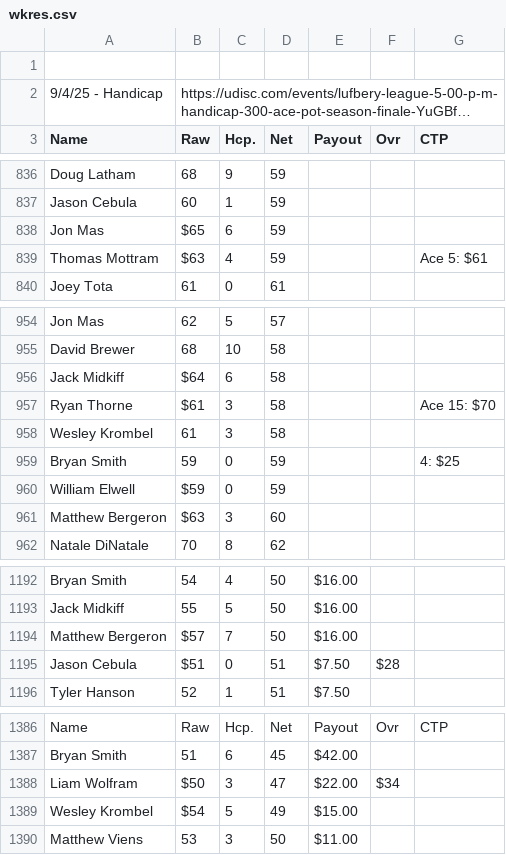
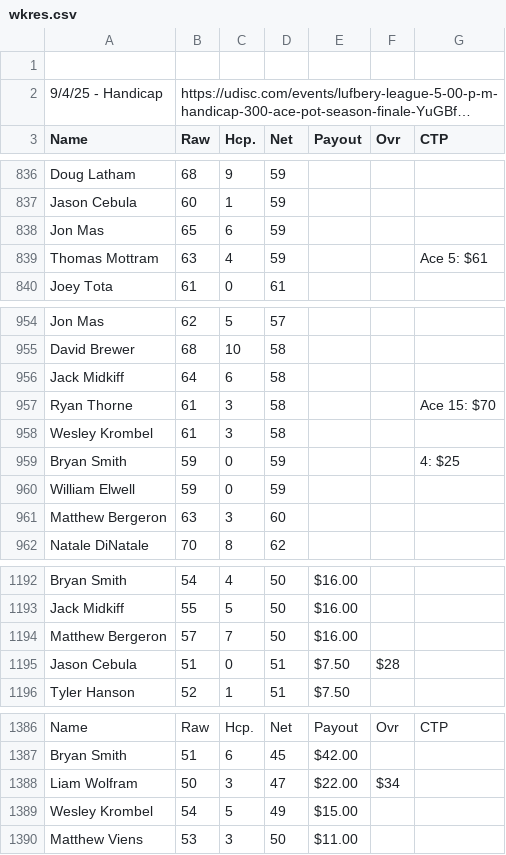
Before and after one commit to tylerjhanson/lufbery-disc-golf, a CSV file: src/data/wkres.csv, drawn as a sheet; only a part is shown, gaps mark what is left out; long unchanged cells end in …; the diff covers the shown part only.

Commit message:
Add files via upload

```diff
--- a/src/data/wkres.csv
+++ b/src/data/wkres.csv
@@ -837,4 +837,4 @@ Doug Latham,68,9,59,,,
 Jason Cebula,60,1,59,,,
-Jon Mas,$65,6,59,,,
-Thomas Mottram,$63,4,59,,,Ace 5: $61
+Jon Mas,65,6,59,,,
+Thomas Mottram,63,4,59,,,Ace 5: $61
 Joey Tota,61,0,61,,,
@@ -955,8 +955,8 @@ Jon Mas,62,5,57,,,
 David Brewer,68,10,58,,,
-Jack Midkiff,$64,6,58,,,
-Ryan Thorne,$61,3,58,,,Ace 15: $70
+Jack Midkiff,64,6,58,,,
+Ryan Thorne,61,3,58,,,Ace 15: $70
 Wesley Krombel,61,3,58,,,
 Bryan Smith,59,0,59,,,4: $25
-William Elwell,$59,0,59,,,
-Matthew Bergeron,$63,3,60,,,
+William Elwell,59,0,59,,,
+Matthew Bergeron,63,3,60,,,
 Natale DiNatale,70,8,62,,,
@@ -1193,4 +1193,4 @@ Bryan Smith,54,4,50,$16.00,,
 Jack Midkiff,55,5,50,$16.00,,
-Matthew Bergeron,$57,7,50,$16.00,,
-Jason Cebula,$51,0,51,$7.50,$28,
+Matthew Bergeron,57,7,50,$16.00,,
+Jason Cebula,51,0,51,$7.50,$28,
 Tyler Hanson,52,1,51,$7.50,,
@@ -1387,4 +1387,4 @@ Name,Raw,Hcp.,Net,Payout,Ovr,CTP
 Bryan Smith,51,6,45,$42.00,,
-Liam Wolfram,$50,3,47,$22.00,$34,
-Wesley Krombel,$54,5,49,$15.00,,
+Liam Wolfram,50,3,47,$22.00,$34,
+Wesley Krombel,54,5,49,$15.00,,
 Matthew Viens,53,3,50,$11.00,,
```
Also changed, not shown: 2 edited cells elsewhere in this file.
